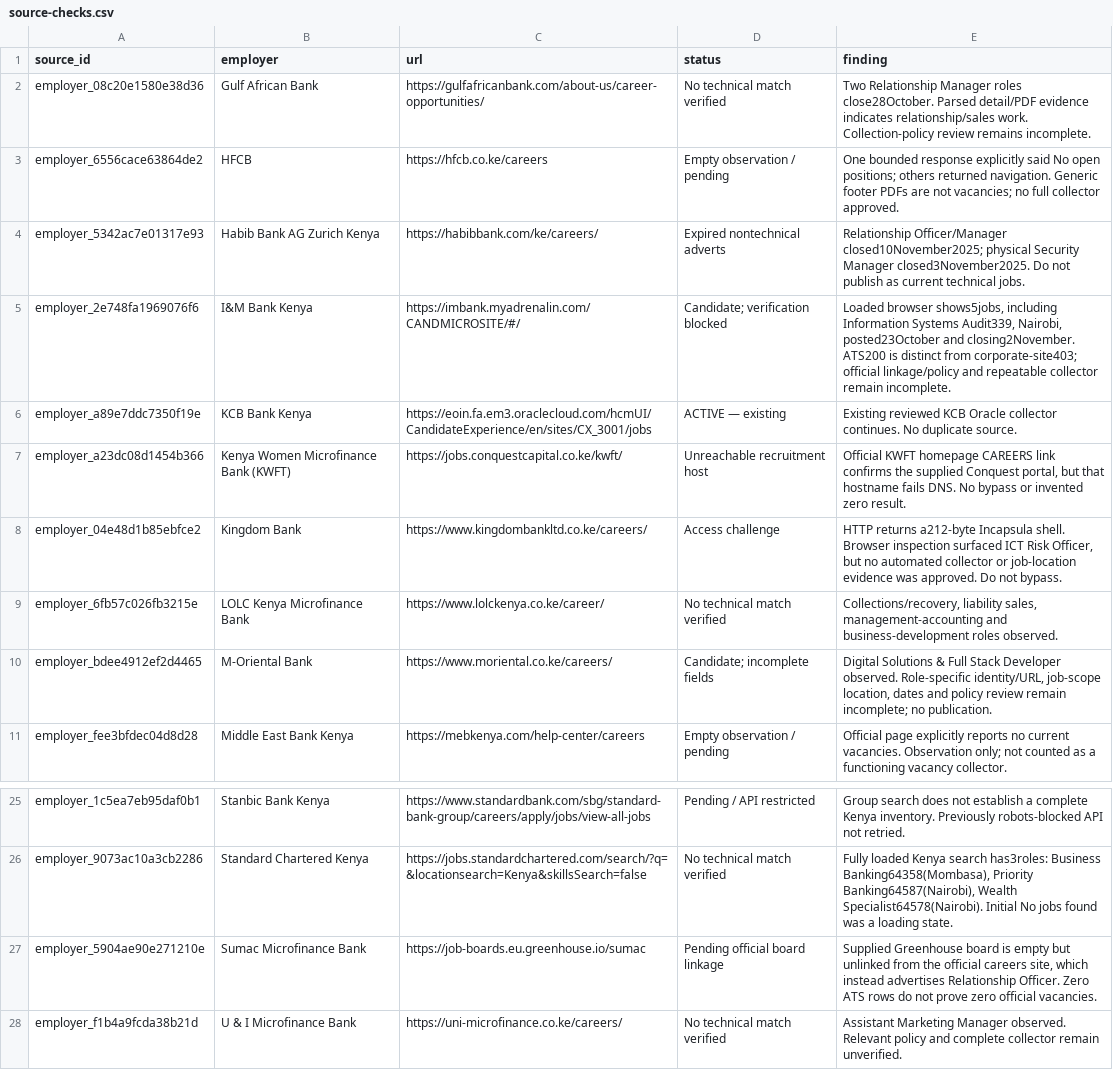
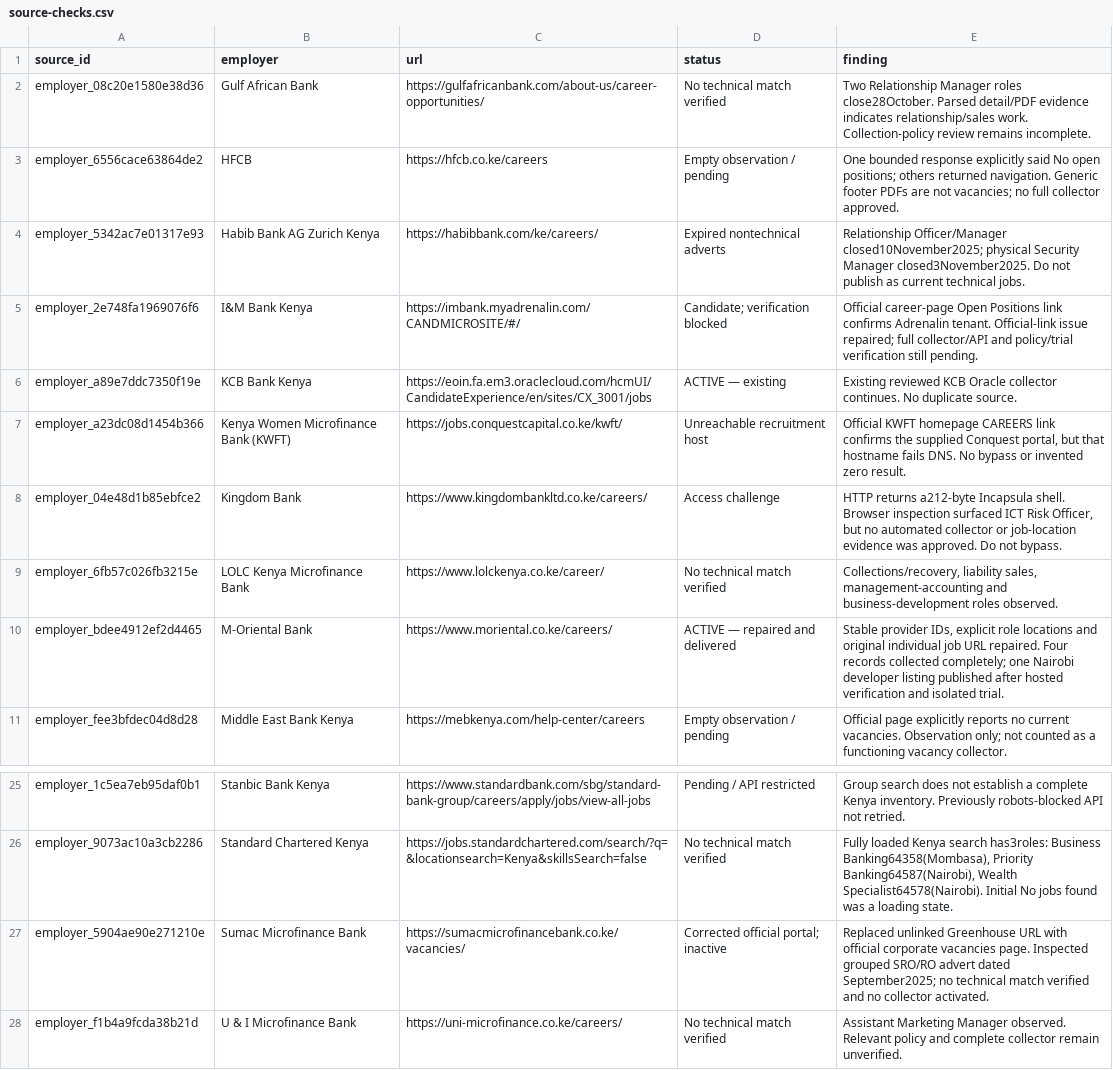
Before and after one commit to kimtour/techjobs-africa, a CSV file: docs/employer-discovery/thirty-bank-review-2026-10-26/source-checks.csv, drawn as a sheet; only a part is shown, gaps mark what is left out.

Commit message:
Record verified portal repairs and live M-Oriental vacancy

```diff
--- a/docs/employer-discovery/thirty-bank-review-2026-10-26/source-checks.csv
+++ b/docs/employer-discovery/thirty-bank-review-2026-10-26/source-checks.csv
@@ -4,3 +4,3 @@ employer_6556cace63864de2,HFCB,https://hfcb.co.ke/careers,Empty observation / pe
 employer_5342ac7e01317e93,Habib Bank AG Zurich Kenya,https://habibbank.com/ke/careers/,Expired nontechnical adverts,Relationship Officer/Manager closed10November2025; physical Security Manager closed3November2025. Do not publish as current technical jobs.
-employer_2e748fa1969076f6,I&M Bank Kenya,https://imbank.myadrenalin.com/CANDMICROSITE/#/,Candidate; verification blocked,"Loaded browser shows5jobs, including Information Systems Audit339, Nairobi, posted23October and closing2November. ATS200 is distinct from corporate-site403; official linkage/policy and repeatable collector remain incomplete."
+employer_2e748fa1969076f6,I&M Bank Kenya,https://imbank.myadrenalin.com/CANDMICROSITE/#/,Candidate; verification blocked,Official career-page Open Positions link confirms Adrenalin tenant. Official-link issue repaired; full collector/API and policy/trial verification still pending.
 employer_a89e7ddc7350f19e,KCB Bank Kenya,https://eoin.fa.em3.oraclecloud.com/hcmUI/CandidateExperience/en/sites/CX_3001/jobs,ACTIVE — existing,Existing reviewed KCB Oracle collector continues. No duplicate source.
@@ -9,3 +9,3 @@ employer_04e48d1b85ebfce2,Kingdom Bank,https://www.kingdombankltd.co.ke/careers/
 employer_6fb57c026fb3215e,LOLC Kenya Microfinance Bank,https://www.lolckenya.co.ke/career/,No technical match verified,"Collections/recovery, liability sales, management-accounting and business-development roles observed."
-employer_bdee4912ef2d4465,M-Oriental Bank,https://www.moriental.co.ke/careers/,Candidate; incomplete fields,"Digital Solutions & Full Stack Developer observed. Role-specific identity/URL, job-scope location, dates and policy review remain incomplete; no publication."
+employer_bdee4912ef2d4465,M-Oriental Bank,https://www.moriental.co.ke/careers/,ACTIVE — repaired and delivered,"Stable provider IDs, explicit role locations and original individual job URL repaired. Four records collected completely; one Nairobi developer listing published after hosted verification and isolated trial."
 employer_fee3bfdec04d8d28,Middle East Bank Kenya,https://mebkenya.com/help-center/careers,Empty observation / pending,Official page explicitly reports no current vacancies. Observation only; not counted as a functioning vacancy collector.
@@ -26,3 +26,3 @@ employer_1c5ea7eb95daf0b1,Stanbic Bank Kenya,https://www.standardbank.com/sbg/st
 employer_9073ac10a3cb2286,Standard Chartered Kenya,https://jobs.standardchartered.com/search/?q=&locationsearch=Kenya&skillsSearch=false,No technical match verified,"Fully loaded Kenya search has3roles: Business Banking64358(Mombasa), Priority Banking64587(Nairobi), Wealth Specialist64578(Nairobi). Initial No jobs found was a loading state."
-employer_5904ae90e271210e,Sumac Microfinance Bank,https://job-boards.eu.greenhouse.io/sumac,Pending official board linkage,"Supplied Greenhouse board is empty but unlinked from the official careers site, which instead advertises Relationship Officer. Zero ATS rows do not prove zero official vacancies."
+employer_5904ae90e271210e,Sumac Microfinance Bank,https://sumacmicrofinancebank.co.ke/vacancies/,Corrected official portal; inactive,Replaced unlinked Greenhouse URL with official corporate vacancies page. Inspected grouped SRO/RO advert dated September2025; no technical match verified and no collector activated.
 employer_f1b4a9fcda38b21d,U & I Microfinance Bank,https://uni-microfinance.co.ke/careers/,No technical match verified,Assistant Marketing Manager observed. Relevant policy and complete collector remain unverified.
```
Also changed, not shown: 5 other files.
